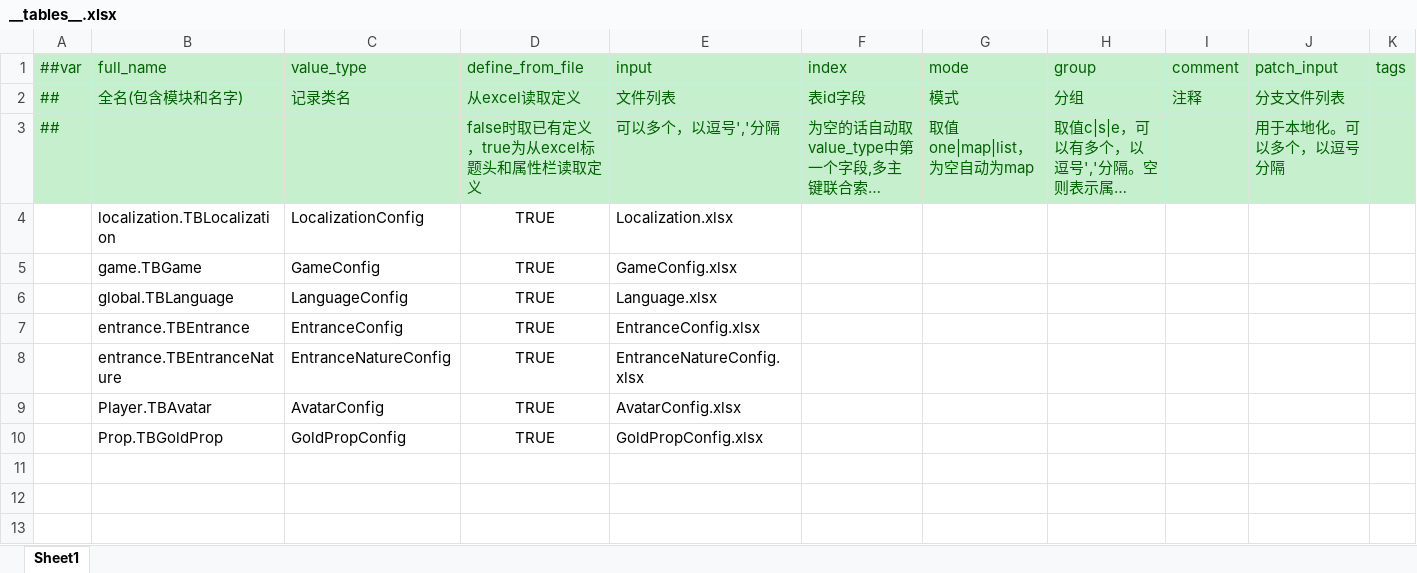
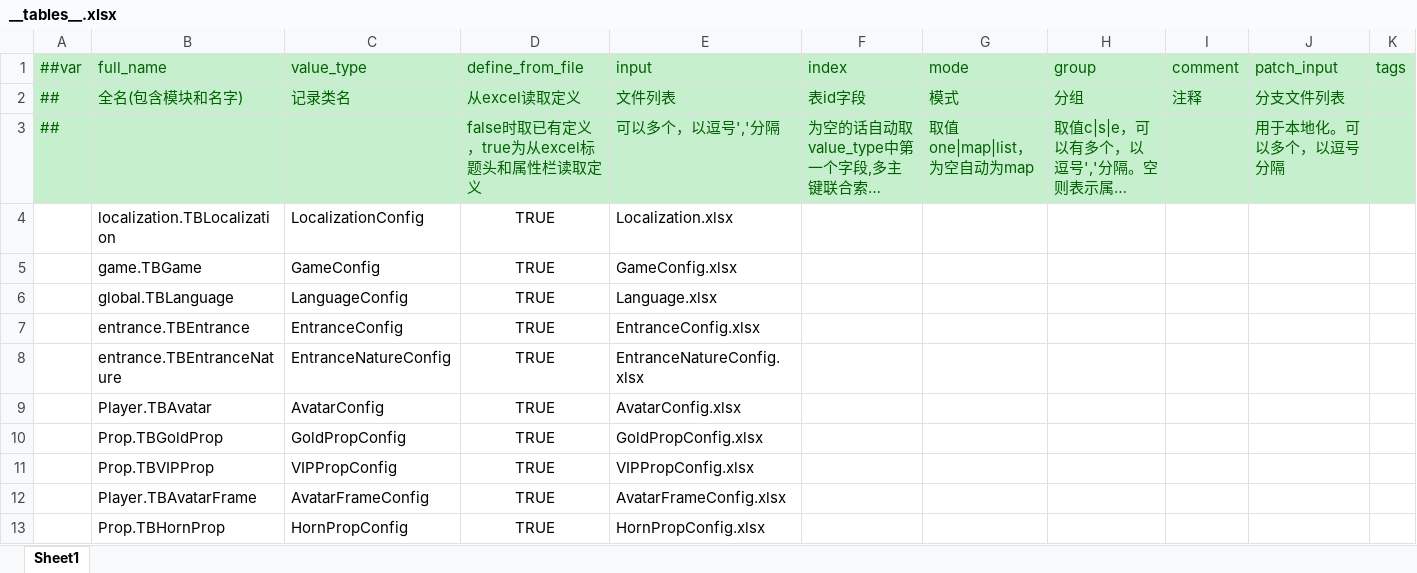
Before and after one commit to lyqilo/ClientConfig, an Excel workbook: LubanConfig/Datas/__tables__.xlsx, sheet Sheet1, drawn as a sheet; only a part is shown; long unchanged cells end in …; values as stored, in another font and other column widths than the file's, no borders; rows hold the shown columns only; the diff names each change by its address in the sheet, - before the commit and + after, or states it on an @@ line.

```diff
--- a/LubanConfig/Datas/__tables__.xlsx (sheet Sheet1)
+++ b/LubanConfig/Datas/__tables__.xlsx (sheet Sheet1)
+row 11:  | Prop.TBVIPProp | VIPPropConfig | TRUE | VIPPropConfig.xlsx
+row 12:  | Player.TBAvatarFrame | AvatarFrameConfig | TRUE | AvatarFrameConfig.xlsx
+row 13:  | Prop.TBHornProp | HornPropConfig | TRUE | HornPropConfig.xlsx
```
Also changed, not shown: 13 other files.
